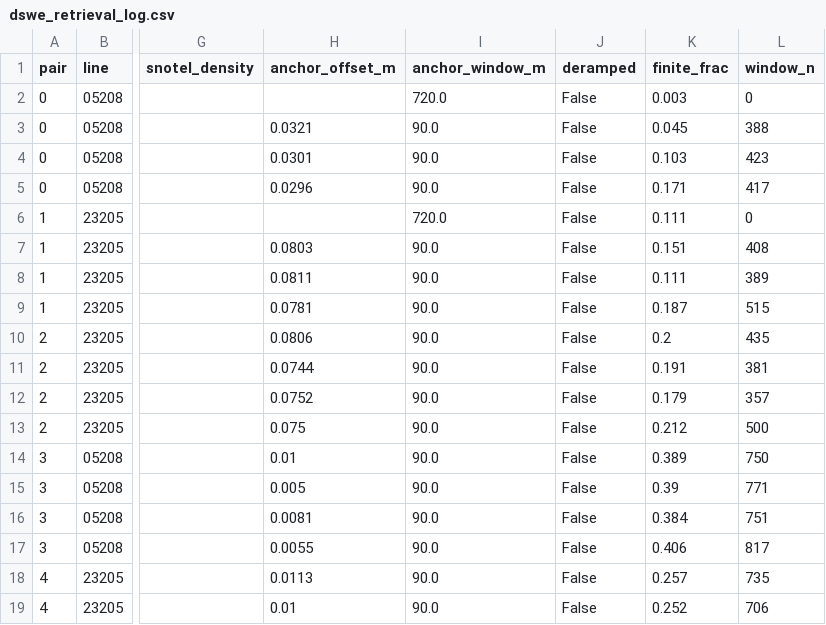
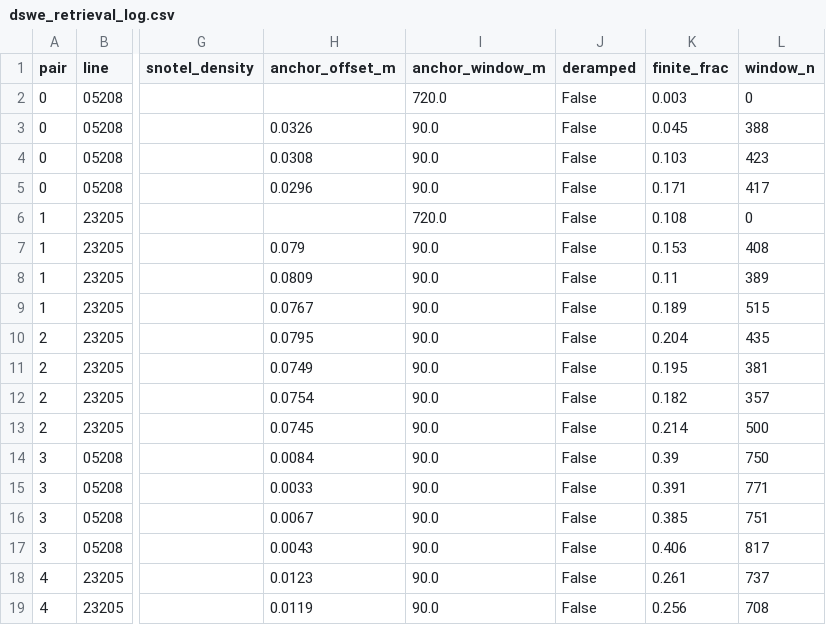
Before and after one commit to hpmarshall/SnowExUAVSAR, a CSV file: dswe_retrieval_log.csv, drawn as a sheet; only a part is shown, gaps mark what is left out; the diff covers the shown part only; the diff names each change by its address in the sheet, - before the commit and + after, or states it on an @@ line.

```diff
--- a/dswe_retrieval_log.csv
+++ b/dswe_retrieval_log.csv
-H3 (anchor_offset_m): 0.0321
+H3 (anchor_offset_m): 0.0326
-H4 (anchor_offset_m): 0.0301
+H4 (anchor_offset_m): 0.0308
-K6 (finite_frac): 0.111
+K6 (finite_frac): 0.108
-H7 (anchor_offset_m): 0.0803
+H7 (anchor_offset_m): 0.079
-K7 (finite_frac): 0.151
+K7 (finite_frac): 0.153
-H8 (anchor_offset_m): 0.0811
+H8 (anchor_offset_m): 0.0809
-K8 (finite_frac): 0.111
+K8 (finite_frac): 0.11
-H9 (anchor_offset_m): 0.0781
+H9 (anchor_offset_m): 0.0767
-K9 (finite_frac): 0.187
+K9 (finite_frac): 0.189
-H10 (anchor_offset_m): 0.0806
+H10 (anchor_offset_m): 0.0795
-K10 (finite_frac): 0.2
+K10 (finite_frac): 0.204
-H11 (anchor_offset_m): 0.0744
+H11 (anchor_offset_m): 0.0749
-K11 (finite_frac): 0.191
+K11 (finite_frac): 0.195
-H12 (anchor_offset_m): 0.0752
+H12 (anchor_offset_m): 0.0754
-K12 (finite_frac): 0.179
+K12 (finite_frac): 0.182
-H13 (anchor_offset_m): 0.075
+H13 (anchor_offset_m): 0.0745
-K13 (finite_frac): 0.212
+K13 (finite_frac): 0.214
-H14 (anchor_offset_m): 0.01
+H14 (anchor_offset_m): 0.0084
-K14 (finite_frac): 0.389
+K14 (finite_frac): 0.39
-H15 (anchor_offset_m): 0.005
+H15 (anchor_offset_m): 0.0033
-K15 (finite_frac): 0.39
+K15 (finite_frac): 0.391
-H16 (anchor_offset_m): 0.0081
+H16 (anchor_offset_m): 0.0067
-K16 (finite_frac): 0.384
+K16 (finite_frac): 0.385
-H17 (anchor_offset_m): 0.0055
+H17 (anchor_offset_m): 0.0043
-H18 (anchor_offset_m): 0.0113
+H18 (anchor_offset_m): 0.0123
-K18 (finite_frac): 0.257
+K18 (finite_frac): 0.261
-L18 (window_n): 735
+L18 (window_n): 737
-H19 (anchor_offset_m): 0.01
+H19 (anchor_offset_m): 0.0119
-K19 (finite_frac): 0.252
+K19 (finite_frac): 0.256
-L19 (window_n): 706
+L19 (window_n): 708
```
Also changed, not shown: 154 edited cells elsewhere in this file, dswe_lidar_rank.csv, 36 other files.
